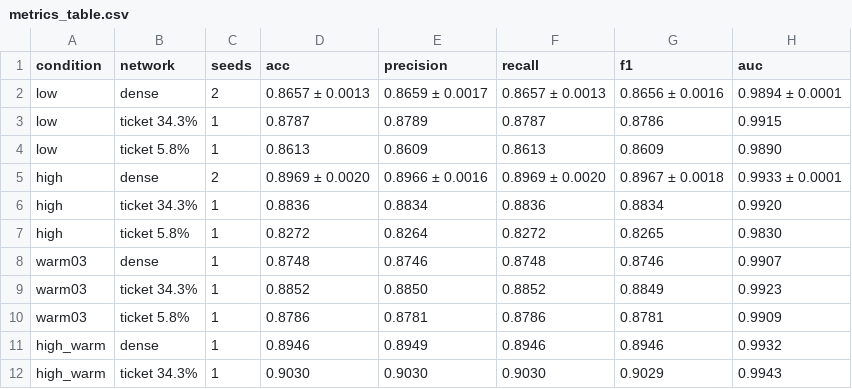
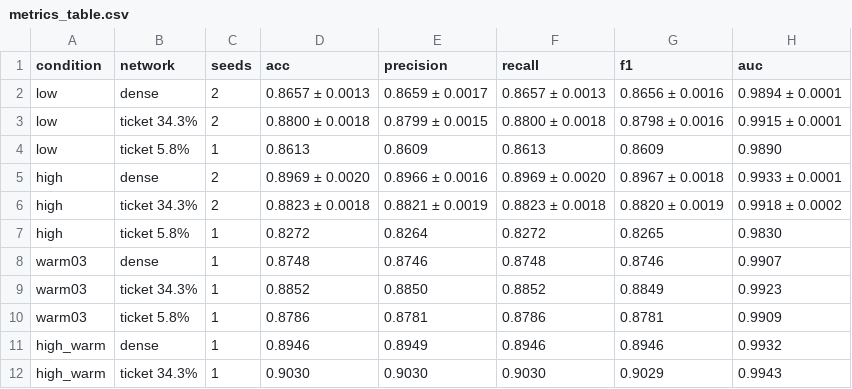
Before and after one commit to kneat2448/LTH-ML-final, a CSV file: results/metrics_table.csv, drawn as a sheet.

```diff
--- a/results/metrics_table.csv
+++ b/results/metrics_table.csv
@@ -2,6 +2,6 @@ condition,network,seeds,acc,precision,recall,f1,auc
 low,dense,2,0.8657 ± 0.0013,0.8659 ± 0.0017,0.8657 ± 0.0013,0.8656 ± 0.0016,0.9894 ± 0.0001
-low,ticket 34.3%,1,0.8787,0.8789,0.8787,0.8786,0.9915
+low,ticket 34.3%,2,0.8800 ± 0.0018,0.8799 ± 0.0015,0.8800 ± 0.0018,0.8798 ± 0.0016,0.9915 ± 0.0001
 low,ticket 5.8%,1,0.8613,0.8609,0.8613,0.8609,0.9890
 high,dense,2,0.8969 ± 0.0020,0.8966 ± 0.0016,0.8969 ± 0.0020,0.8967 ± 0.0018,0.9933 ± 0.0001
-high,ticket 34.3%,1,0.8836,0.8834,0.8836,0.8834,0.9920
+high,ticket 34.3%,2,0.8823 ± 0.0018,0.8821 ± 0.0019,0.8823 ± 0.0018,0.8820 ± 0.0019,0.9918 ± 0.0002
 high,ticket 5.8%,1,0.8272,0.8264,0.8272,0.8265,0.9830
```
Also changed, not shown: results/summary.csv, results/ticket_advantage.csv, 8 other files.
